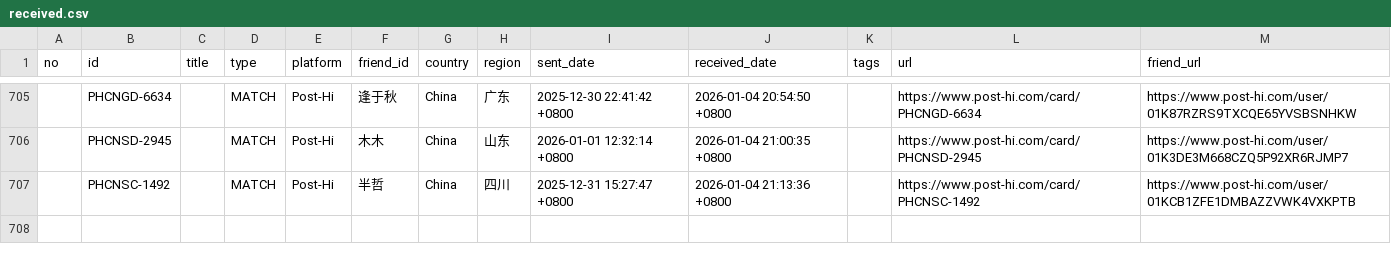
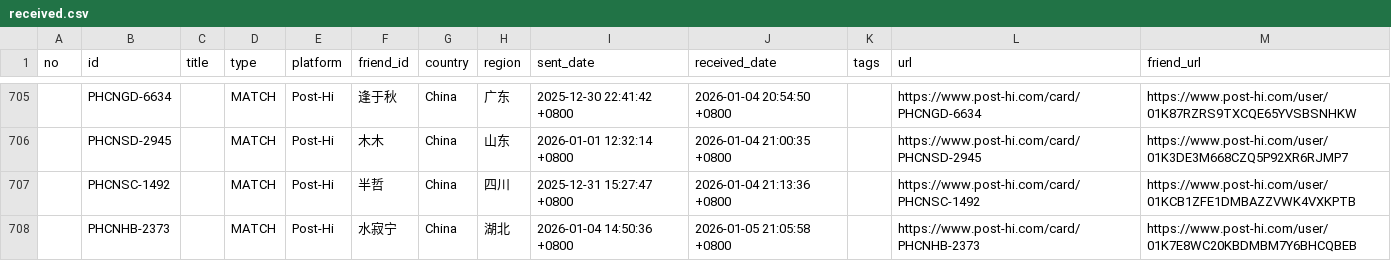
Before and after one commit to JiYouMCC/postcards, a CSV file: _data/received.csv, drawn as a sheet; only a part is shown, gaps mark what is left out.

```diff
--- a/_data/received.csv
+++ b/_data/received.csv
@@ -707 +707,2 @@ no,id,title,type,platform,friend_id,country,region,sent_date,received_date,tags,
 ,PHCNSC-1492,,MATCH,Post-Hi,半哲,China,四川,2025-12-31 15:27:47 +0800,2026-01-04 21:13:36 +0800,,https://www.post-hi.com/card/PHCNSC-1492,https://www.post-hi.com/user/01KCB1ZFE1DMBAZZVWK4VXKPTB
+,PHCNHB-2373,,MATCH,Post-Hi,水寂宁,China,湖北,2026-01-04 14:50:36 +0800,2026-01-05 21:05:58 +0800,,https://www.post-hi.com/card/PHCNHB-2373,https://www.post-hi.com/user/01K7E8WC20KBDMBM7Y6BHCQBEB
```
Also changed, not shown: _data/grouped.csv, _data/sent.csv, 28 other files.
